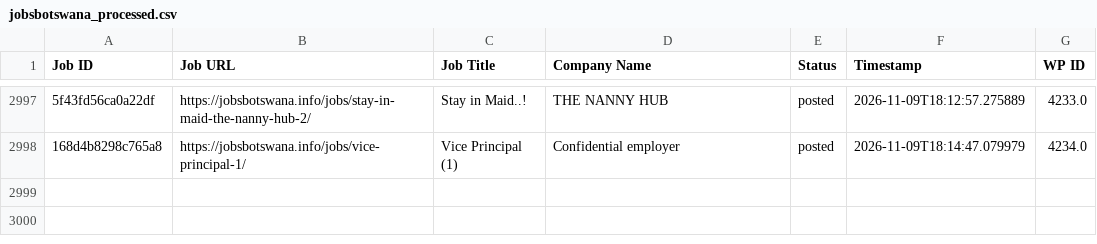
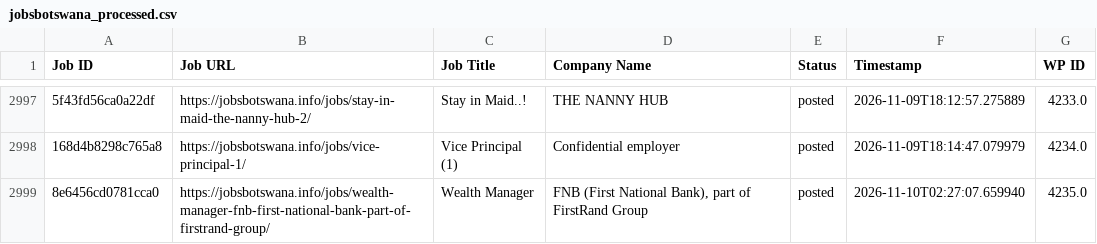
Before and after one commit to projectfetcher/bw, a CSV file: jobsbotswana_processed.csv, drawn as a sheet; only a part is shown, gaps mark what is left out; the diff names each change by its address in the sheet, - before the commit and + after, or states it on an @@ line.

```diff
--- a/jobsbotswana_processed.csv
+++ b/jobsbotswana_processed.csv
+row 2999: 8e6456cd0781cca0 | https://jobsbotswana.info/jobs/wealth-manager-fnb-first-national-bank-part-of-firstrand-group/ | Wealth Manager | FNB (First National Bank), part of FirstRand Group | posted | 2026-11-10T02:27:07.659940 | 4235.0
```
